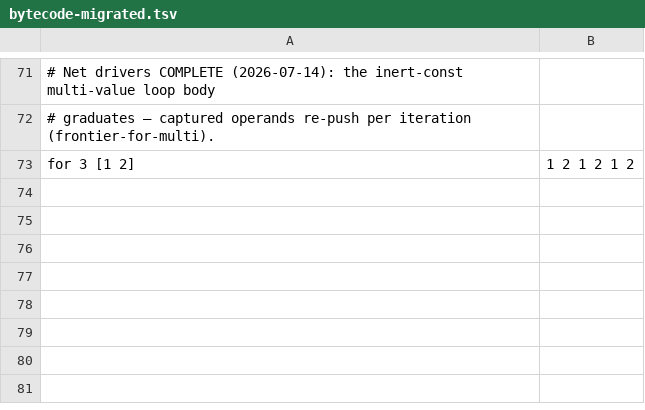
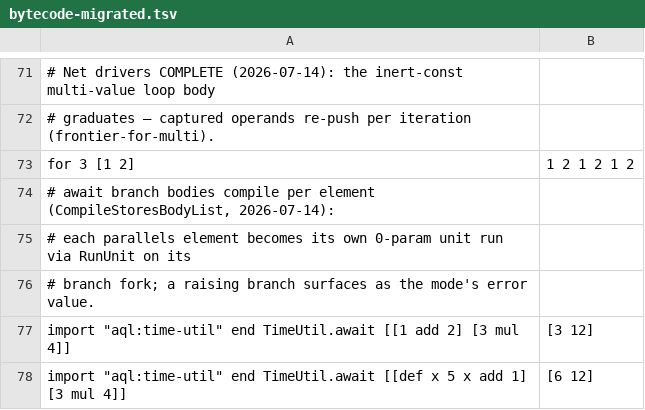
Before and after one commit to aql-lang/aql, a TSV file: lang/spec/bytecode-migrated.tsv, drawn as a sheet; only a part is shown, gaps mark what is left out; the diff names each change by its address in the sheet, - before the commit and + after, or states it on an @@ line.

```diff
--- a/lang/spec/bytecode-migrated.tsv
+++ b/lang/spec/bytecode-migrated.tsv
+row 74: # await branch bodies compile per element (CompileStoresBodyList, 2026-07-14):
+row 75: # each parallels element becomes its own 0-param unit run via RunUnit on its
+row 76: # branch fork; a raising branch surfaces as the mode's error value.
+row 77: import "aql:time-util" end TimeUtil.await [[1 add 2] [3 mul 4]] | [3 12]
+row 78: import "aql:time-util" end TimeUtil.await [[def x 5 x add 1] [3 mul 4]] | [6 12]
```
Also changed, not shown: 12 other files.
